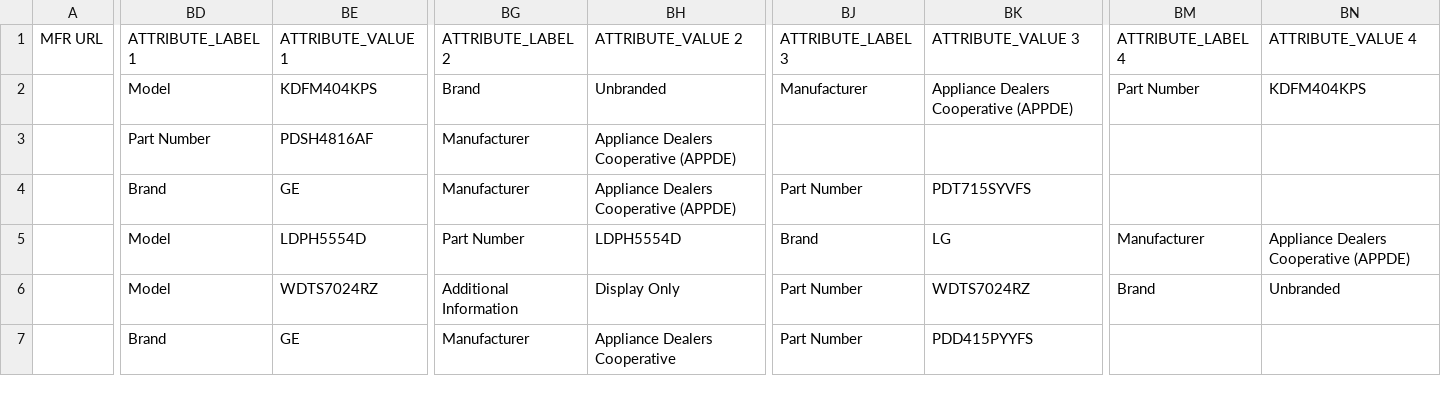
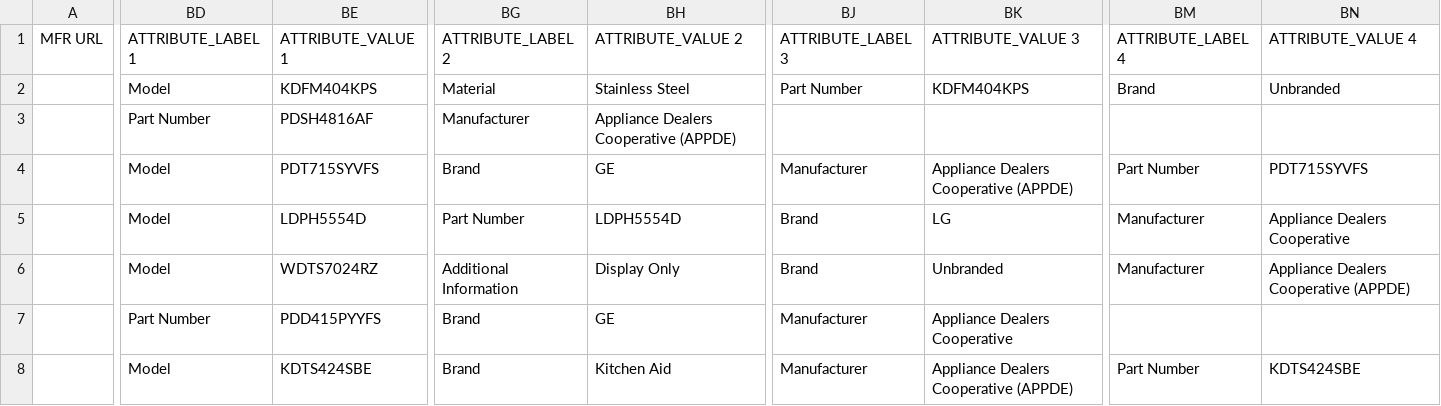
Before and after one commit to s2kumar2007/catalogiq, a CSV file: outputs/catalogiq_unilog_delivery.csv, drawn as a sheet; only a part is shown, gaps mark what is left out; rows hold the shown columns only; the diff covers the shown part only; the diff names each change by its address in the sheet, - before the commit and + after, or states it on an @@ line.

Commit message:
Add MPN-based brand discovery via Tavily search as fallback when resolveBrandForEnrichment() returns null

```diff
--- a/outputs/catalogiq_unilog_delivery.csv
+++ b/outputs/catalogiq_unilog_delivery.csv
-BG2: Brand
+BG2: Material
-BH2: Unbranded
+BH2: Stainless Steel
-BJ2: Manufacturer
+BJ2: Part Number
-BK2: Appliance Dealers Cooperative (APPDE)
+BK2: KDFM404KPS
-BM2: Part Number
+BM2: Brand
-BN2: KDFM404KPS
+BN2: Unbranded
-BD4: Brand
+BD4: Model
-BE4: GE
+BE4: PDT715SYVFS
-BG4: Manufacturer
+BG4: Brand
-BH4: Appliance Dealers Cooperative (APPDE)
+BH4: GE
-BJ4: Part Number
+BJ4: Manufacturer
-BK4: PDT715SYVFS
+BK4: Appliance Dealers Cooperative (APPDE)
-BM4: (empty)
+BM4: Part Number
-BN4: (empty)
+BN4: PDT715SYVFS
-BN5: Appliance Dealers Cooperative (APPDE)
+BN5: Appliance Dealers Cooperative
-BJ6: Part Number
+BJ6: Brand
-BK6: WDTS7024RZ
+BK6: Unbranded
-BM6: Brand
+BM6: Manufacturer
-BN6: Unbranded
+BN6: Appliance Dealers Cooperative (APPDE)
-BD7: Brand
+BD7: Part Number
-BE7: GE
+BE7: PDD415PYYFS
-BG7: Manufacturer
+BG7: Brand
-BH7: Appliance Dealers Cooperative
+BH7: GE
-BJ7: Part Number
+BJ7: Manufacturer
-BK7: PDD415PYYFS
+BK7: Appliance Dealers Cooperative
+row 8:  | Model | KDTS424SBE | Brand | Kitchen Aid | Manufacturer | Appliance Dealers Cooperative (APPDE) | Part Number | KDTS424SBE
```
Also changed, not shown: 1 removed row and 32 edited cells elsewhere in this file, 5 other files.
